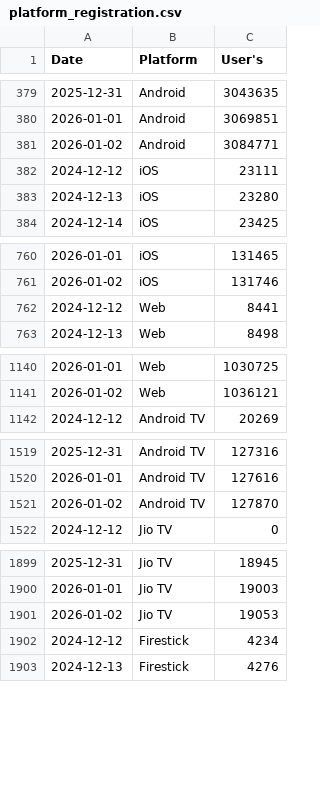
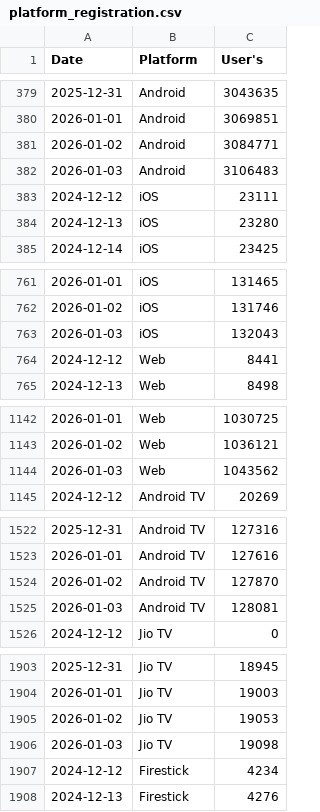
Before and after one commit to Manpreet566/registration_download_data, a CSV file: platform_registration.csv, drawn as a sheet; only a part is shown, gaps mark what is left out; the diff covers the shown part only; the diff names each change by its address in the sheet, - before the commit and + after, or states it on an @@ line.

```diff
--- a/platform_registration.csv
+++ b/platform_registration.csv
+row 382: 2026-01-03 | Android | 3106483
+row 763: 2026-01-03 | iOS | 132043
+row 1144: 2026-01-03 | Web | 1043562
+row 1525: 2026-01-03 | Android TV | 128081
+row 1906: 2026-01-03 | Jio TV | 19098
```
Also changed, not shown: 4 added rows elsewhere in this file, BSNL_BBNL_Provision_Data.csv, BSNL_BBNL_REGISTRATION.csv, 2 other files.
